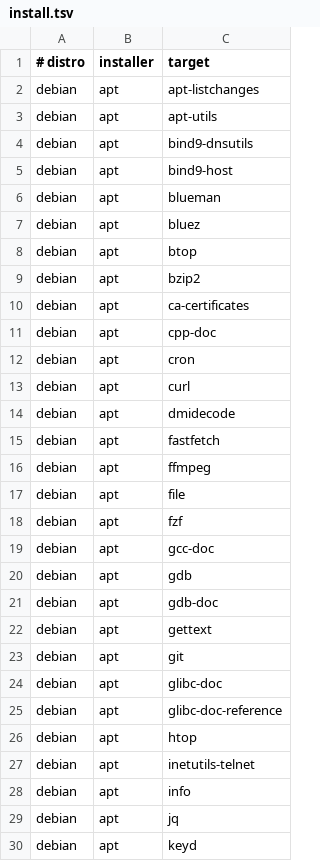
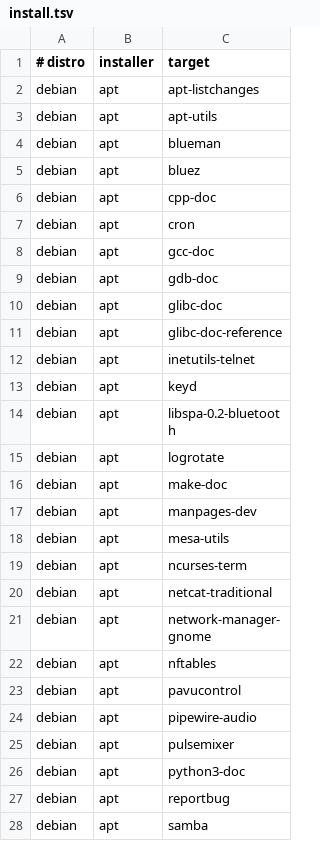
Before and after one commit to plam4u/dotfiles-linux, a TSV file: packages/debian-tools/install.tsv, drawn as a sheet; only a part is shown; the shorter side is filled out with more unchanged rows; the diff covers the shown part only; the diff names each change by its address in the sheet, - before the commit and + after, or states it on an @@ line.

Commit message:
Add Arch workstation and shared tools

```diff
--- a/packages/debian-tools/install.tsv
+++ b/packages/debian-tools/install.tsv
-row 4: debian | apt | bind9-dnsutils
-row 5: debian | apt | bind9-host
-row 8: debian | apt | btop
-row 9: debian | apt | bzip2
-row 10: debian | apt | ca-certificates
-row 13: debian | apt | curl
-row 14: debian | apt | dmidecode
-row 15: debian | apt | fastfetch
-row 16: debian | apt | ffmpeg
-row 17: debian | apt | file
-row 18: debian | apt | fzf
-row 20: debian | apt | gdb
-row 22: debian | apt | gettext
-row 23: debian | apt | git
-row 26: debian | apt | htop
-row 28: debian | apt | info
-row 29: debian | apt | jq
```
Also changed, not shown: 17 removed rows elsewhere in this file, docs/debian-packages.tsv, packages/i3/install.tsv, 26 other files.
